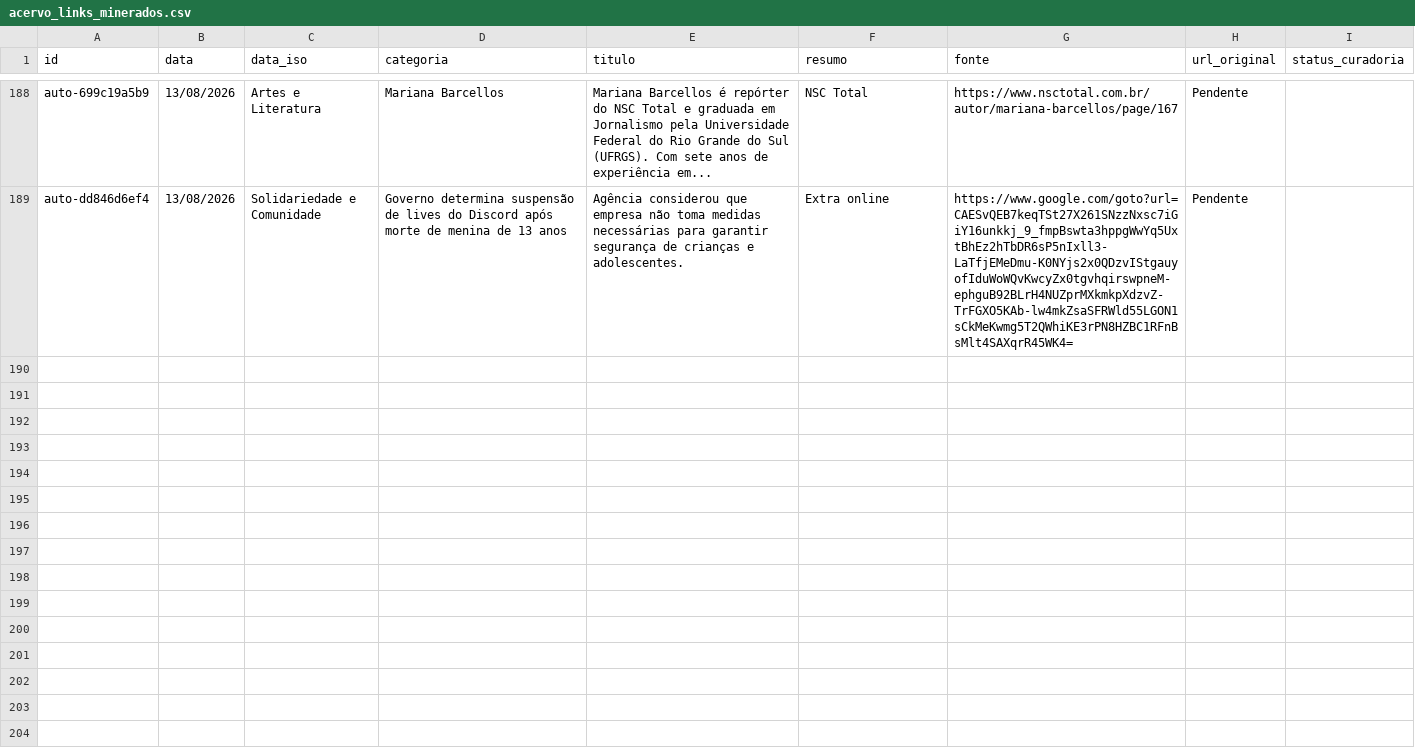
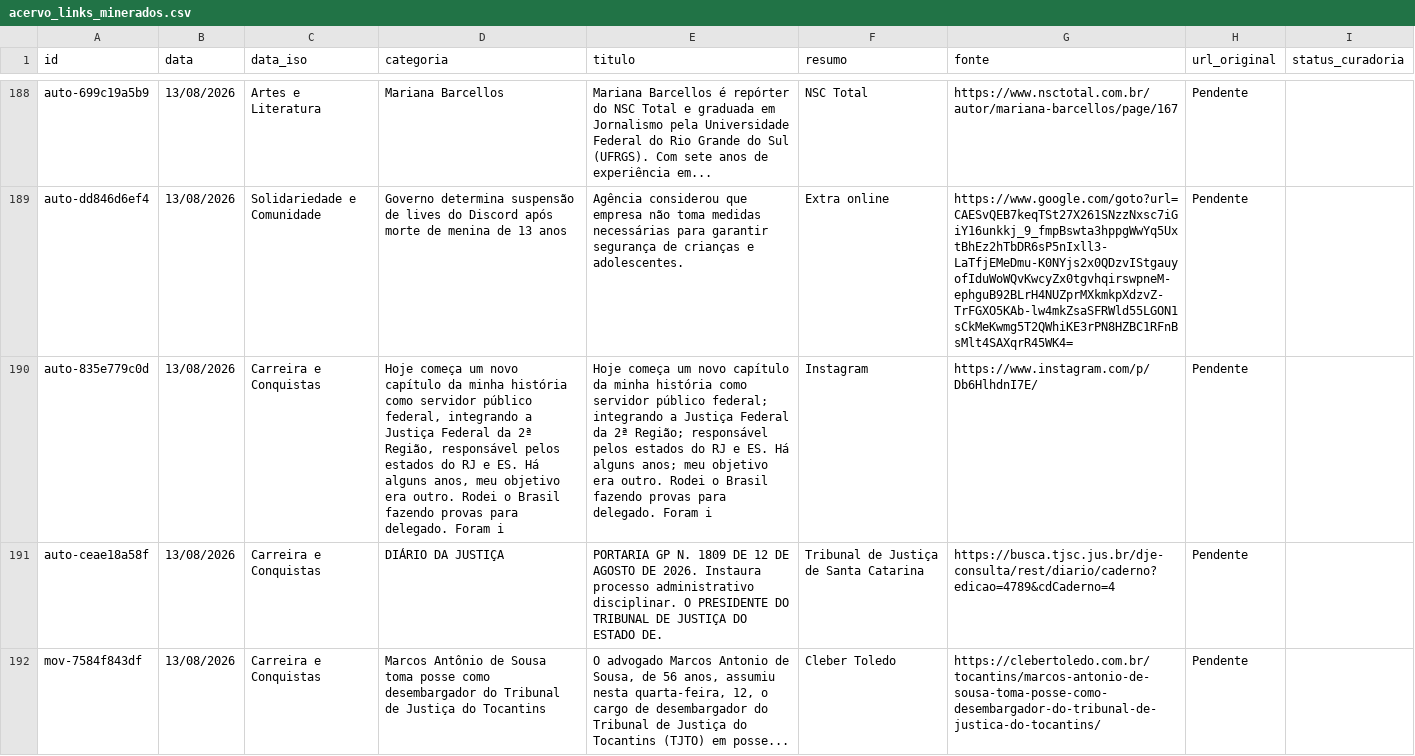
Before and after one commit to yuriluna85/publicoverso, a CSV file: data/acervo_links_minerados.csv, drawn as a sheet; only a part is shown, gaps mark what is left out; the diff names each change by its address in the sheet, - before the commit and + after, or states it on an @@ line.

```diff
--- a/data/acervo_links_minerados.csv
+++ b/data/acervo_links_minerados.csv
+row 190: auto-835e779c0d | 13/08/2026 | Carreira e Conquistas | Hoje começa um novo capítulo da minha história como servidor público federal, integrando a Justiça Federal da 2ª Região, responsável pelos estados do RJ e ES. Há alguns anos, meu objetivo era outro. Rodei o Brasil fazendo provas para delegado. Foram i | Hoje começa um novo capítulo da minha história como servidor público federal; integrando a Justiça Federal da 2ª Região; responsável pelos estados do RJ e ES. Há alguns anos; meu objetivo era outro. Rodei o Brasil fazendo provas para delegado. Foram i | Instagram | https://www.instagram.com/p/Db6HlhdnI7E/ | Pendente
+row 191: auto-ceae18a58f | 13/08/2026 | Carreira e Conquistas | DIÁRIO DA JUSTIÇA | PORTARIA GP N. 1809 DE 12 DE AGOSTO DE 2026. Instaura processo administrativo disciplinar. O PRESIDENTE DO TRIBUNAL DE JUSTIÇA DO ESTADO DE. | Tribunal de Justiça de Santa Catarina | https://busca.tjsc.jus.br/dje-consulta/rest/diario/caderno?edicao=4789&cdCaderno=4 | Pendente
+row 192: mov-7584f843df | 13/08/2026 | Carreira e Conquistas | Marcos Antônio de Sousa toma posse como desembargador do Tribunal de Justiça do Tocantins | O advogado Marcos Antonio de Sousa, de 56 anos, assumiu nesta quarta-feira, 12, o cargo de desembargador do Tribunal de Justiça do Tocantins (TJTO) em posse... | Cleber Toledo | https://clebertoledo.com.br/tocantins/marcos-antonio-de-sousa-toma-posse-como-desembargador-do-tribunal-de-justica-do-tocantins/ | Pendente
```
Also changed, not shown: 7 other files.
